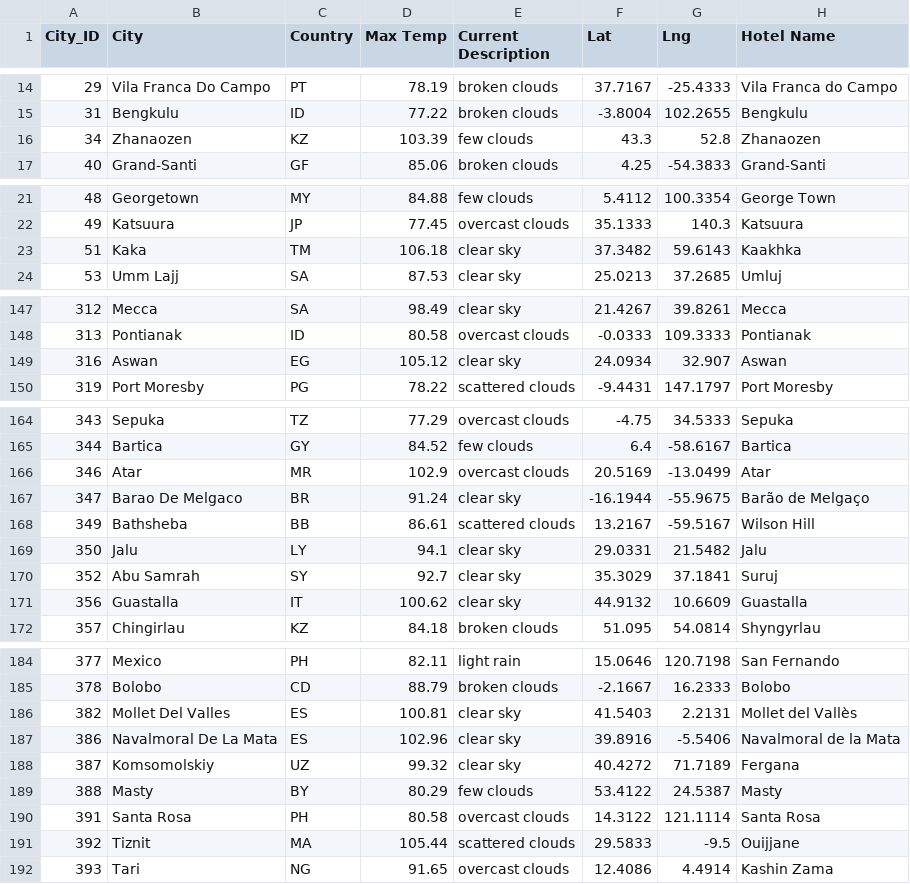
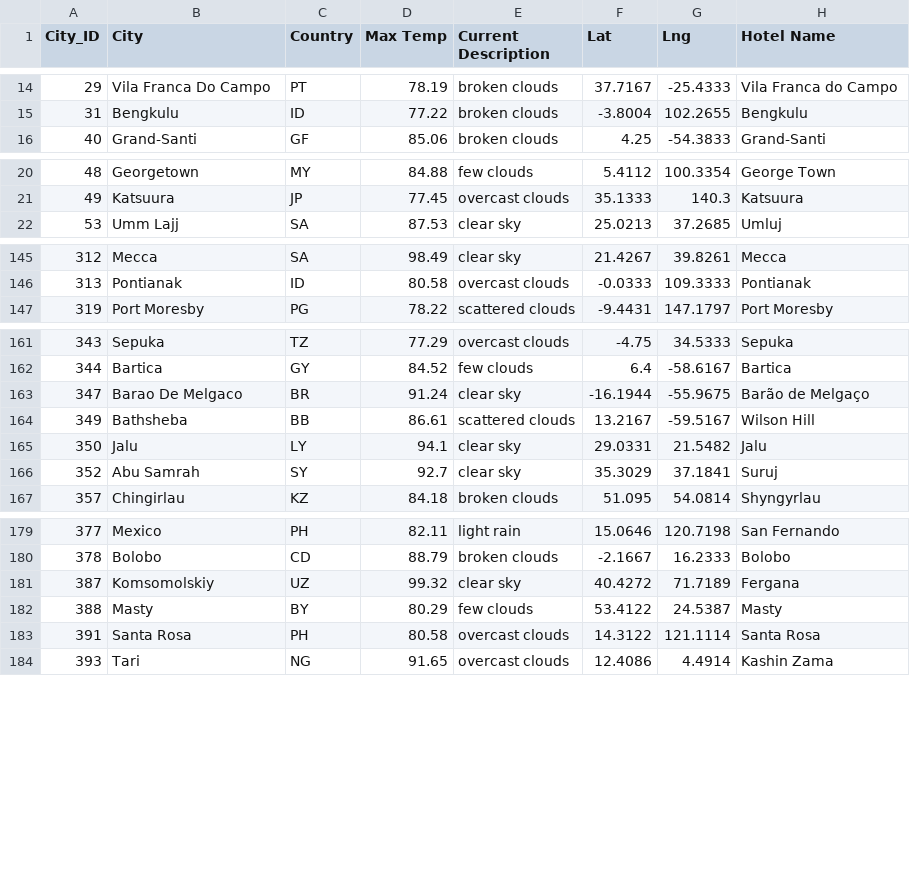
Before and after one commit to jcaraway-na/World_Weather_Analysis, a CSV file: Vacation_Search/WeatherPy_Vacation.csv, drawn as a sheet; only a part is shown, gaps mark what is left out; the diff covers the shown part only; the diff names each change by its address in the sheet, - before the commit and + after, or states it on an @@ line.

```diff
--- a/Vacation_Search/WeatherPy_Vacation.csv
+++ b/Vacation_Search/WeatherPy_Vacation.csv
-row 16: 34 | Zhanaozen | KZ | 103.39 | few clouds | 43.3 | 52.8 | Zhanaozen
-row 23: 51 | Kaka | TM | 106.18 | clear sky | 37.3482 | 59.6143 | Kaakhka
-row 149: 316 | Aswan | EG | 105.12 | clear sky | 24.0934 | 32.907 | Aswan
-row 166: 346 | Atar | MR | 102.9 | overcast clouds | 20.5169 | -13.0499 | Atar
-row 171: 356 | Guastalla | IT | 100.62 | clear sky | 44.9132 | 10.6609 | Guastalla
-row 186: 382 | Mollet Del Valles | ES | 100.81 | clear sky | 41.5403 | 2.2131 | Mollet del Vallès
-row 187: 386 | Navalmoral De La Mata | ES | 102.96 | clear sky | 39.8916 | -5.5406 | Navalmoral de la Mata
-row 191: 392 | Tiznit | MA | 105.44 | scattered clouds | 29.5833 | -9.5 | Ouijjane
```
Also changed, not shown: 4 removed rows elsewhere in this file, 2 other files.
